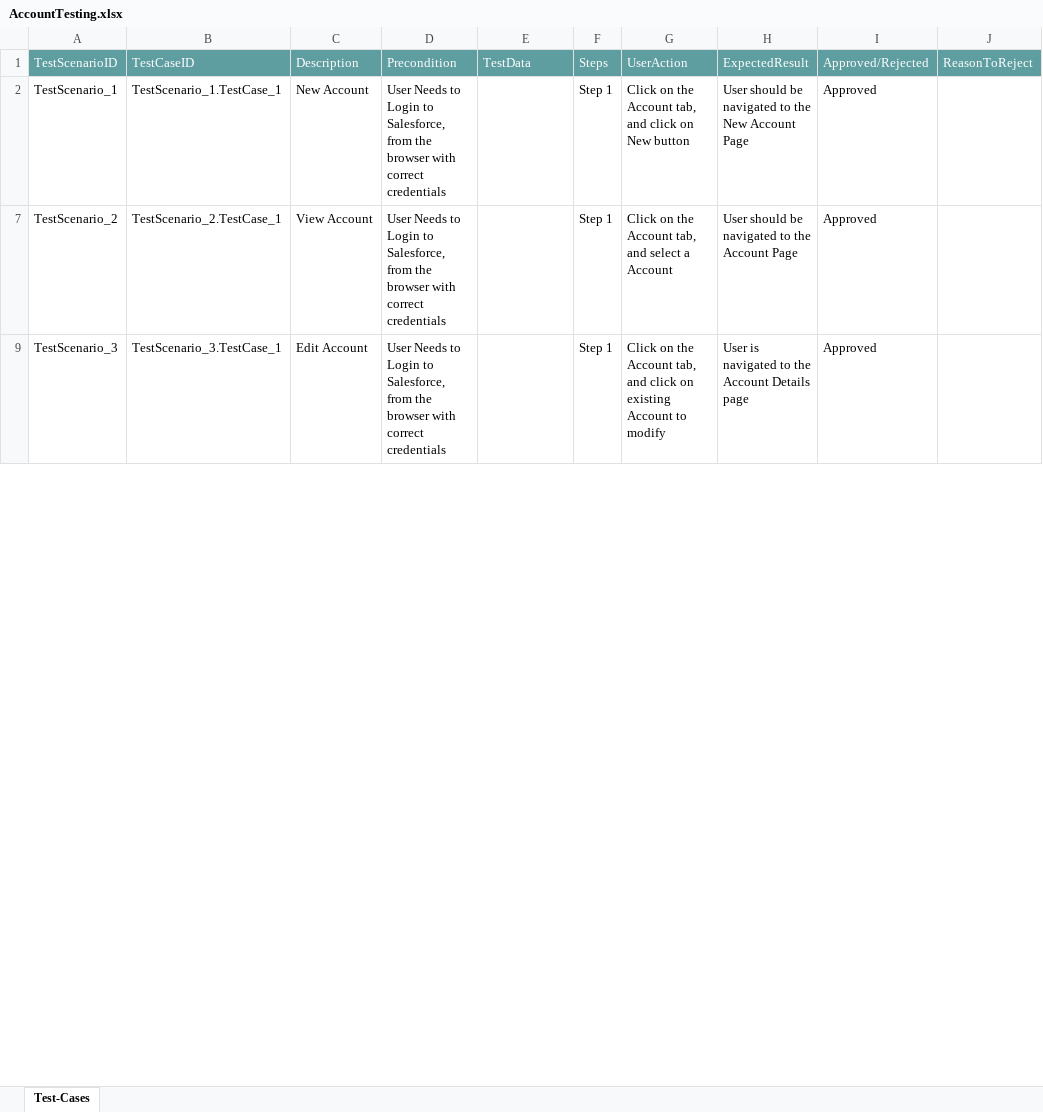
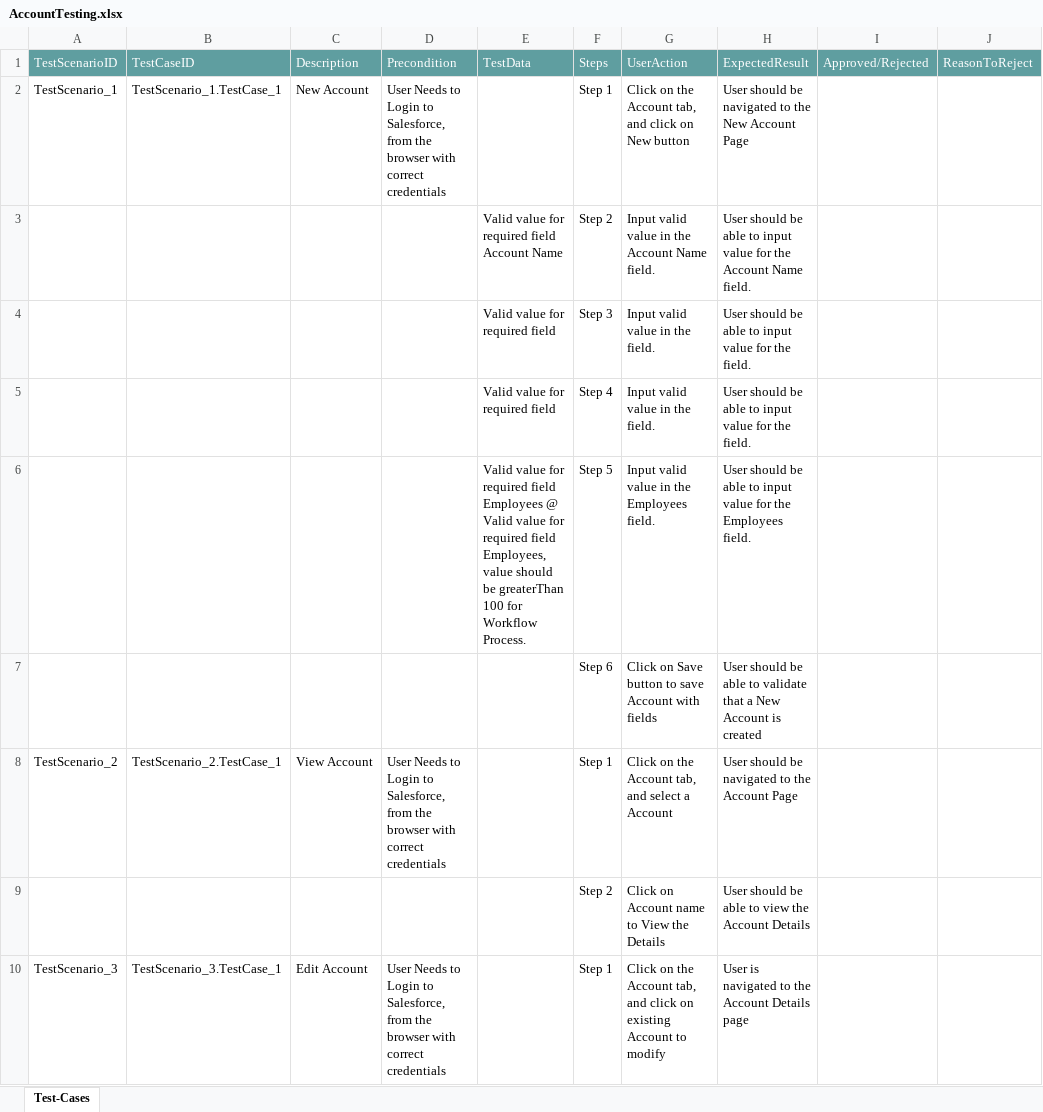
Before and after one commit to ShaikMohamedIrfan/Transitus, an Excel workbook: AccountTesting.xlsx, sheet Test-Cases, drawn as a sheet; only a part is shown; values as stored, in another font and other column widths than the file's, no borders; table styles not drawn; addresses are those after the commit; the diff covers the shown part only; the diff names each change by its address in the sheet, - before the commit and + after, or states it on an @@ line.

Commit message:
Initial Commit for Verification of Test cases

```diff
--- a/AccountTesting.xlsx (sheet Test-Cases)
+++ b/AccountTesting.xlsx (sheet Test-Cases)
-I2: Approved
+I2: (empty)
@@ row 3 unhidden:  |  |  |  | Valid value for required field Account Name | Step 2 | Input valid value in the Account Name field. | User should be able to input value for the Account Name field. @@
@@ row 4 unhidden:  |  |  |  | Valid value for required field | Step 3 | Input valid value in the field. | User should be able to input value for the field. @@
@@ row 5 unhidden:  |  |  |  | Valid value for required field | Step 4 | Input valid value in the field. | User should be able to input value for the field. @@
@@ row 6 unhidden:  |  |  |  | Valid value for required field Employees @ Valid value for required field Employees, value should be greaterThan 100 for Workflow Process. | Step 5 | Input valid value in the Employees field. | User should be able to input value for the Employees field. @@
+row 7:  |  |  |  |  | Step 6 | Click on Save button to save Account with fields | User should be able to validate that a New Account is created
-I8: Approved
+I8: (empty)
@@ row 9 unhidden:  |  |  |  |  | Step 2 | Click on Account name to View the Details | User should be able to view the Account Details @@
-I10: Approved
+I10: (empty)
```
Also changed, not shown: 7 hidden or unhidden rows and 1 edited cell elsewhere in this sheet.
